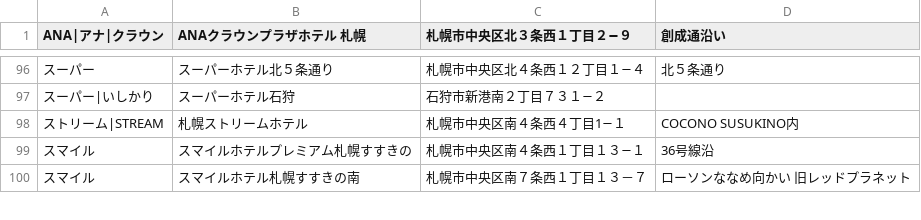
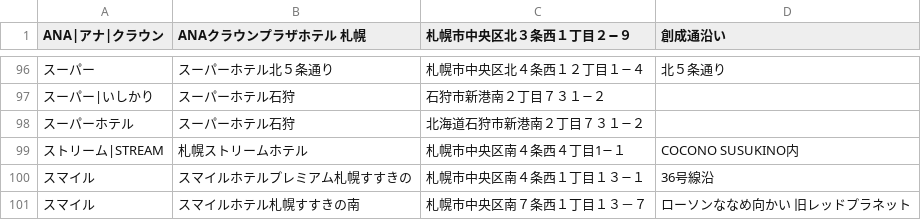
Before and after one commit to mjmu-web/sapporo_hotel_list, a CSV file: data/hotels.csv, drawn as a sheet; only a part is shown, gaps mark what is left out; the diff names each change by its address in the sheet, - before the commit and + after, or states it on an @@ line.

Commit message:
Update hotels.csv from admin panel

```diff
--- a/data/hotels.csv
+++ b/data/hotels.csv
+row 98: スーパーホテル | スーパーホテル石狩 | 北海道石狩市新港南２丁目７３１−２
```
